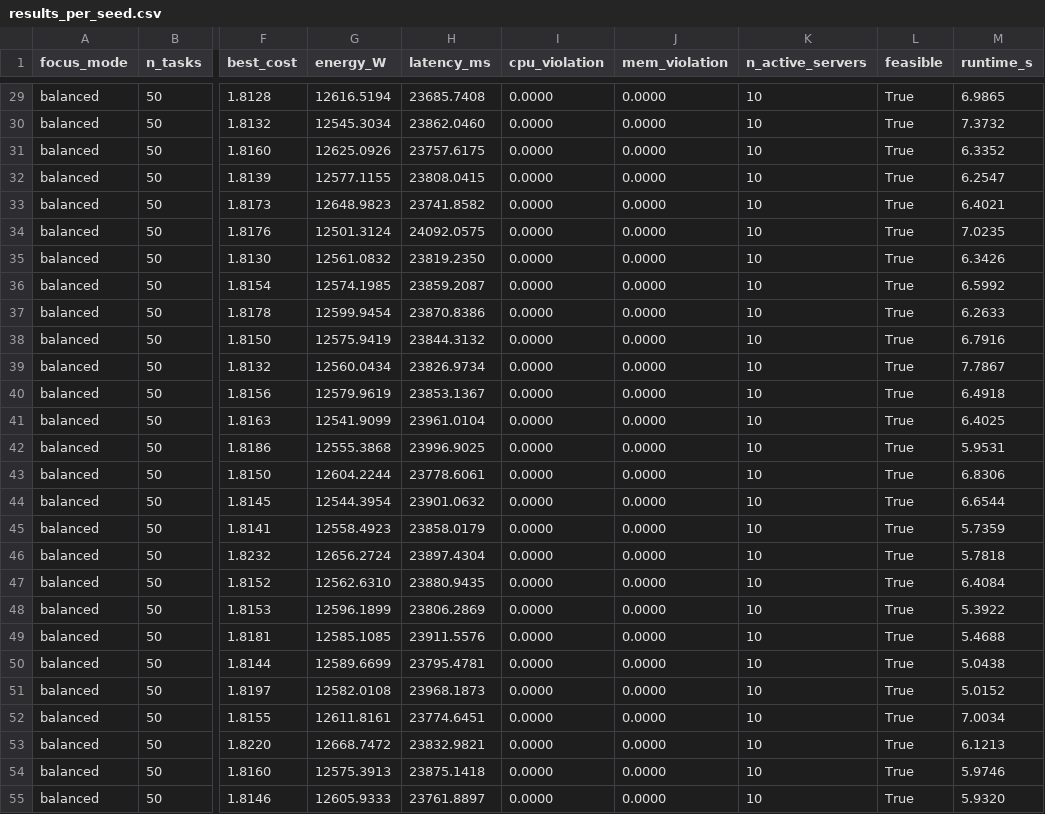
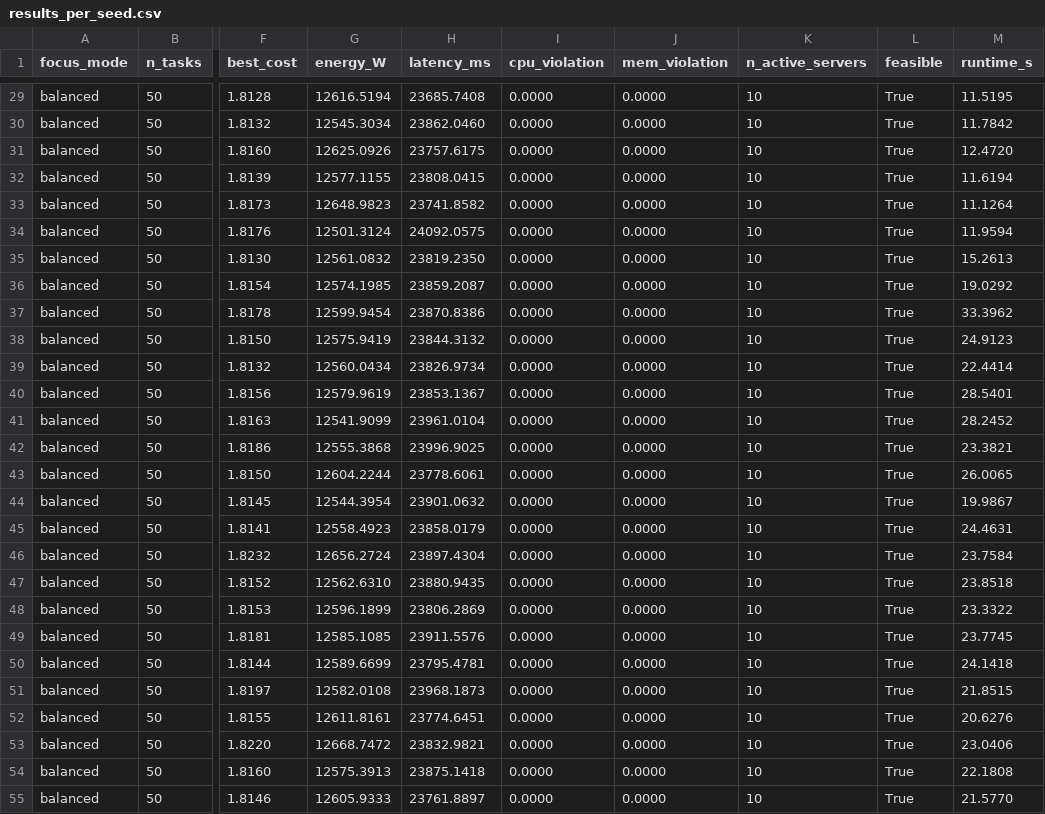
Before and after one commit to dani8377/Master_Thesis_Metaheuristics, a CSV file: Cloud scheduling/results/balanced/results_per_seed.csv, drawn as a sheet; only a part is shown, gaps mark what is left out; the diff covers the shown part only; the diff names each change by its address in the sheet, - before the commit and + after, or states it on an @@ line.

```diff
--- a/Cloud scheduling/results/balanced/results_per_seed.csv
+++ b/Cloud scheduling/results/balanced/results_per_seed.csv
-M29 (runtime_s): 6.9865
+M29 (runtime_s): 11.5195
-M30 (runtime_s): 7.3732
+M30 (runtime_s): 11.7842
-M31 (runtime_s): 6.3352
+M31 (runtime_s): 12.4720
-M32 (runtime_s): 6.2547
+M32 (runtime_s): 11.6194
-M33 (runtime_s): 6.4021
+M33 (runtime_s): 11.1264
-M34 (runtime_s): 7.0235
+M34 (runtime_s): 11.9594
-M35 (runtime_s): 6.3426
+M35 (runtime_s): 15.2613
-M36 (runtime_s): 6.5992
+M36 (runtime_s): 19.0292
-M37 (runtime_s): 6.2633
+M37 (runtime_s): 33.3962
-M38 (runtime_s): 6.7916
+M38 (runtime_s): 24.9123
-M39 (runtime_s): 7.7867
+M39 (runtime_s): 22.4414
-M40 (runtime_s): 6.4918
+M40 (runtime_s): 28.5401
-M41 (runtime_s): 6.4025
+M41 (runtime_s): 28.2452
-M42 (runtime_s): 5.9531
+M42 (runtime_s): 23.3821
-M43 (runtime_s): 6.8306
+M43 (runtime_s): 26.0065
-M44 (runtime_s): 6.6544
+M44 (runtime_s): 19.9867
-M45 (runtime_s): 5.7359
+M45 (runtime_s): 24.4631
-M46 (runtime_s): 5.7818
+M46 (runtime_s): 23.7584
-M47 (runtime_s): 6.4084
+M47 (runtime_s): 23.8518
-M48 (runtime_s): 5.3922
+M48 (runtime_s): 23.3322
-M49 (runtime_s): 5.4688
+M49 (runtime_s): 23.7745
-M50 (runtime_s): 5.0438
+M50 (runtime_s): 24.1418
-M51 (runtime_s): 5.0152
+M51 (runtime_s): 21.8515
-M52 (runtime_s): 7.0034
+M52 (runtime_s): 20.6276
-M53 (runtime_s): 6.1213
+M53 (runtime_s): 23.0406
-M54 (runtime_s): 5.9746
+M54 (runtime_s): 22.1808
-M55 (runtime_s): 5.9320
+M55 (runtime_s): 21.5770
```
Also changed, not shown: 78 edited cells elsewhere in this file, Cloud scheduling/results/balanced/algorithm_diagnostics.csv, Cloud scheduling/results/balanced/results_summary.csv, 5 other files.
